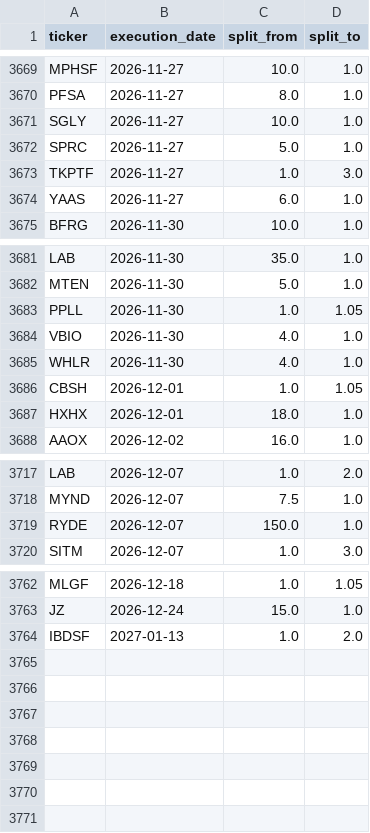
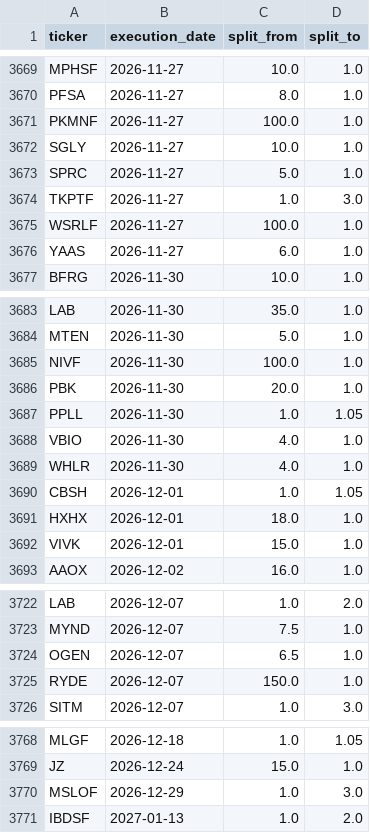
Before and after one commit to az123-stack/breadth-monitor, a CSV file: data/splits.csv, drawn as a sheet; only a part is shown, gaps mark what is left out; the diff names each change by its address in the sheet, - before the commit and + after, or states it on an @@ line.

```diff
--- a/data/splits.csv
+++ b/data/splits.csv
+row 3671: PKMNF | 2026-11-27 | 100.0 | 1.0
+row 3675: WSRLF | 2026-11-27 | 100.0 | 1.0
+row 3685: NIVF | 2026-11-30 | 100.0 | 1.0
+row 3686: PBK | 2026-11-30 | 20.0 | 1.0
+row 3692: VIVK | 2026-12-01 | 15.0 | 1.0
+row 3724: OGEN | 2026-12-07 | 6.5 | 1.0
+row 3770: MSLOF | 2026-12-29 | 1.0 | 3.0
```
Also changed, not shown: data/breadth.csv, data/decision_log.csv, 8 other files.
